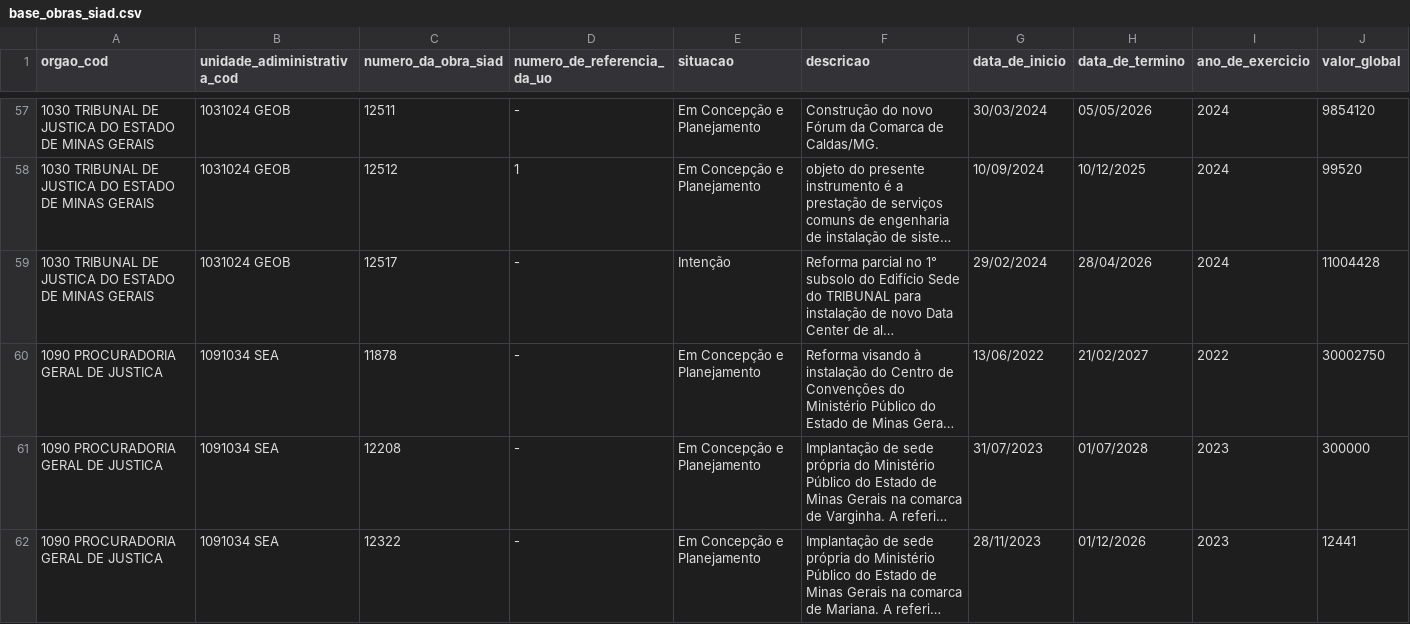
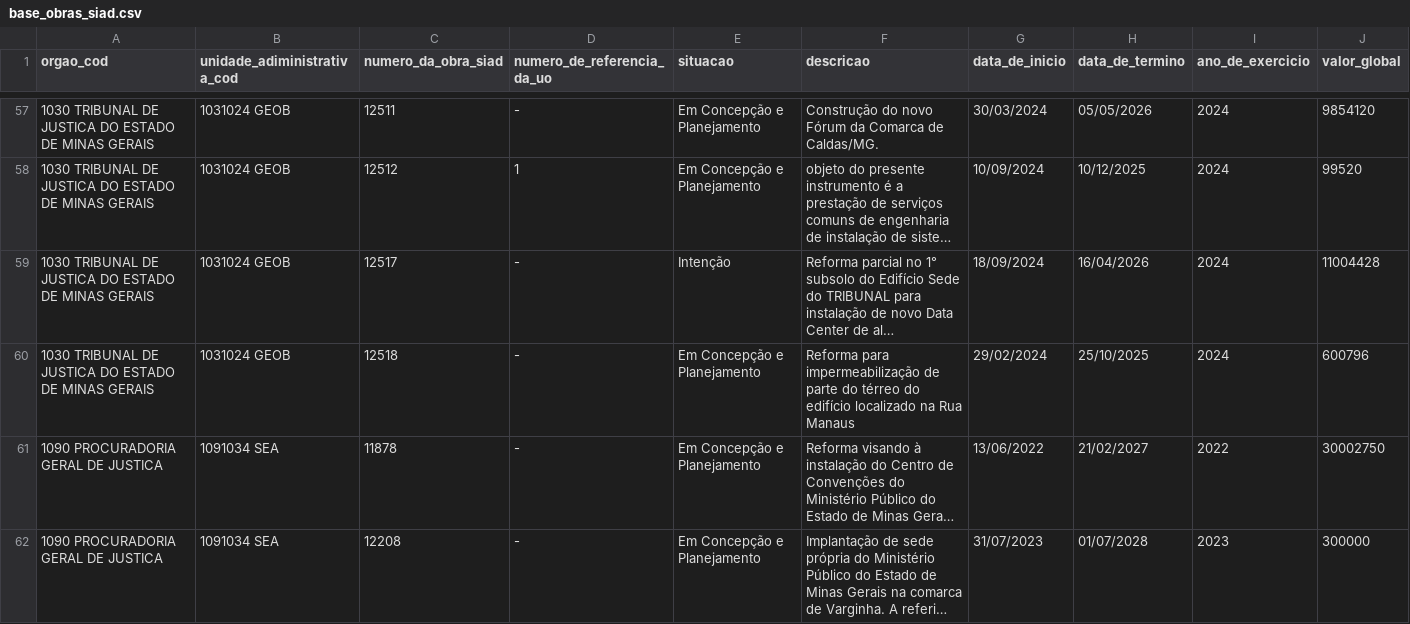
Before and after one commit to splor-mg/dados-sisor-2026, a CSV file: data/base_obras_siad.csv, drawn as a sheet; only a part is shown, gaps mark what is left out; the shorter side is filled out with more unchanged rows; long unchanged cells end in …; the diff names each change by its address in the sheet, - before the commit and + after, or states it on an @@ line.

```diff
--- a/data/base_obras_siad.csv
+++ b/data/base_obras_siad.csv
-G59 (data_de_inicio): 29/02/2024
+G59 (data_de_inicio): 18/09/2024
-H59 (data_de_termino): 28/04/2026
+H59 (data_de_termino): 16/04/2026
+row 60: 1030 TRIBUNAL DE JUSTICA DO ESTADO DE MINAS GERAIS | 1031024 GEOB | 12518 | - | Em Concepção e Planejamento | Reforma para impermeabilização de parte do térreo do edifício localizado na Rua Manaus | 29/02/2024 | 25/10/2025 | 2024 | 600796
```
Also changed, not shown: data/base_limite_cota.csv, data/base_orcam_receita_fiscal.csv, 12 other files.
